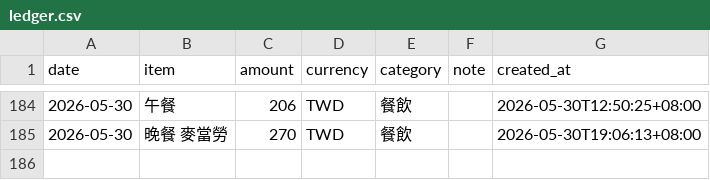
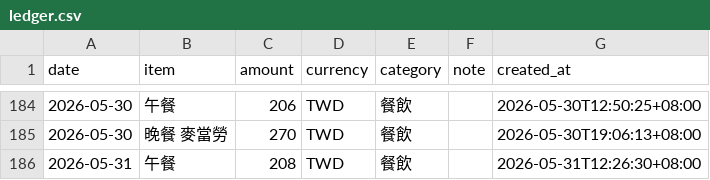
Before and after one commit to yuming920619-svg/Myhermesagi, a CSV file: bookkeeping/ledger.csv, drawn as a sheet; only a part is shown, gaps mark what is left out.

```diff
--- a/bookkeeping/ledger.csv
+++ b/bookkeeping/ledger.csv
@@ -185 +185,2 @@ date,item,amount,currency,category,note,created_at
 2026-05-30,晚餐 麥當勞,270,TWD,餐飲,,2026-05-30T19:06:13+08:00
+2026-05-31,午餐,208,TWD,餐飲,,2026-05-31T12:26:30+08:00
```
Also changed, not shown: 1 other file.
